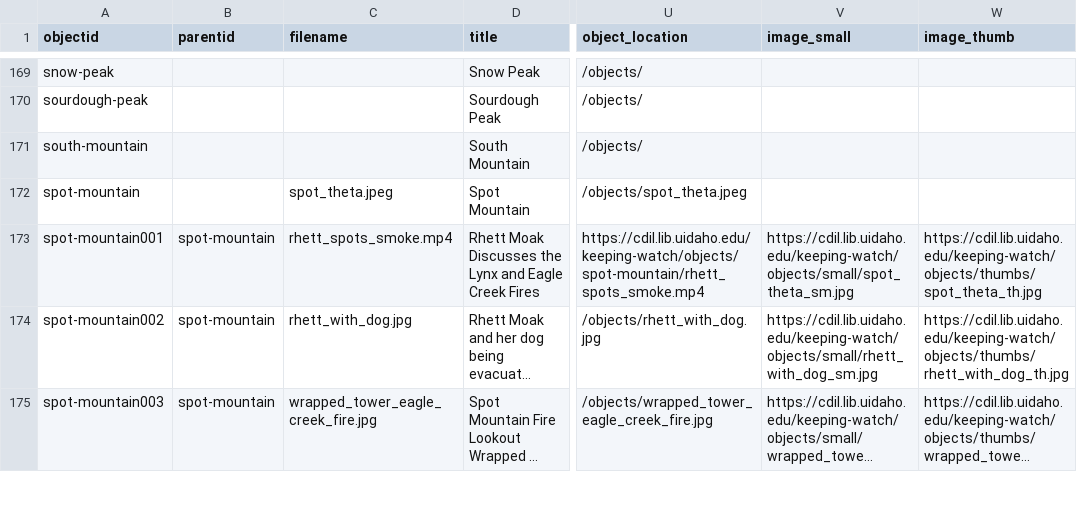
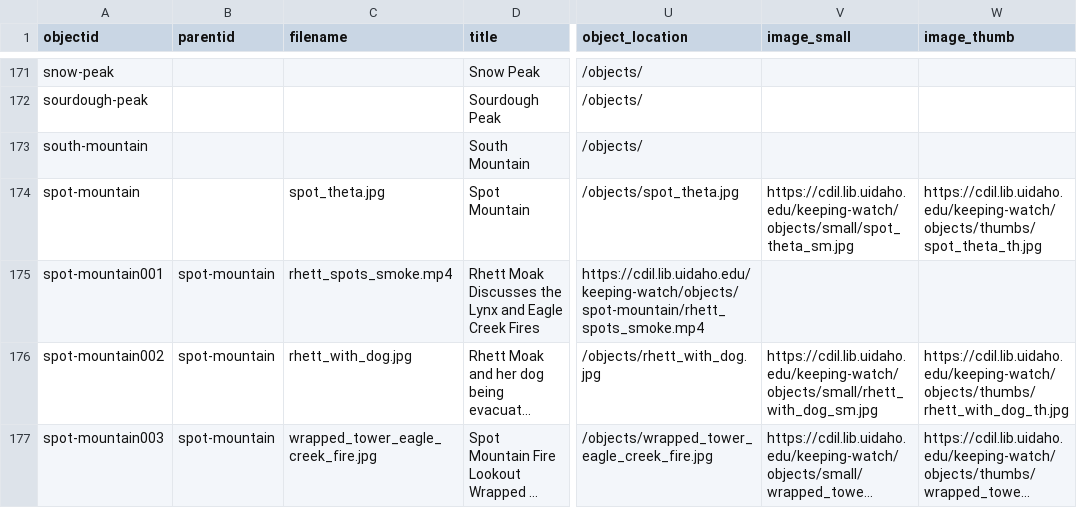
Before and after one commit to thecdil/keepingwatch, a CSV file: _data/keepingwatch.csv, drawn as a sheet; only a part is shown, gaps mark what is left out; long unchanged cells end in …; addresses are those after the commit; the diff covers the shown part only; the diff names each change by its address in the sheet, - before the commit and + after, or states it on an @@ line.

```diff
--- a/_data/keepingwatch.csv
+++ b/_data/keepingwatch.csv
-C174 (filename): spot_theta.jpeg
+C174 (filename): spot_theta.jpg
-U174 (object_location): /objects/spot_theta.jpeg
+U174 (object_location): /objects/spot_theta.jpg
-V174 (image_small): (empty)
+V174 (image_small): https://cdil.lib.uidaho.edu/keeping-watch/objects/small/spot_theta_sm.jpg
-W174 (image_thumb): (empty)
+W174 (image_thumb): https://cdil.lib.uidaho.edu/keeping-watch/objects/thumbs/spot_theta_th.jpg
-V175 (image_small): https://cdil.lib.uidaho.edu/keeping-watch/objects/small/spot_theta_sm.jpg
+V175 (image_small): (empty)
-W175 (image_thumb): https://cdil.lib.uidaho.edu/keeping-watch/objects/thumbs/spot_theta_th.jpg
+W175 (image_thumb): (empty)
```
Also changed, not shown: 4 added rows and 78 edited cells elsewhere in this file, objects/object_list.csv, 16 other files.
